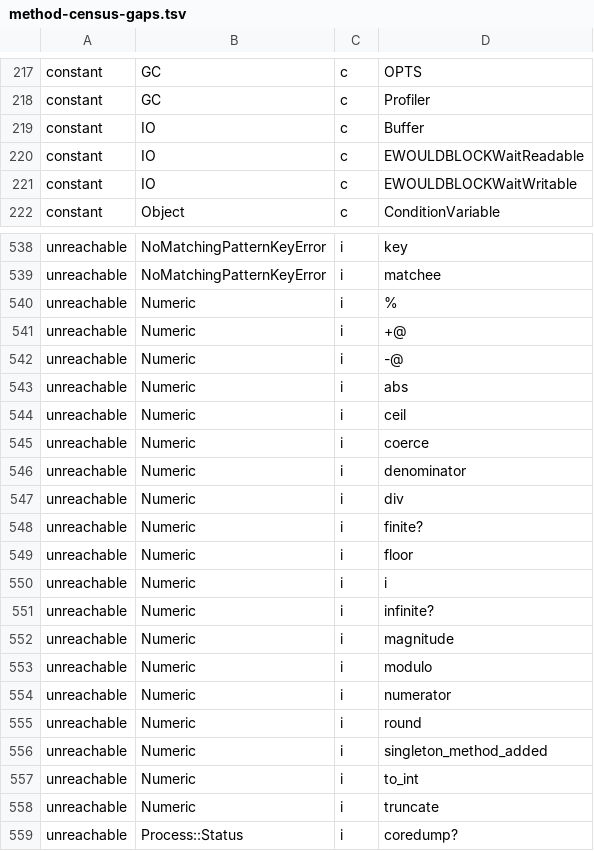
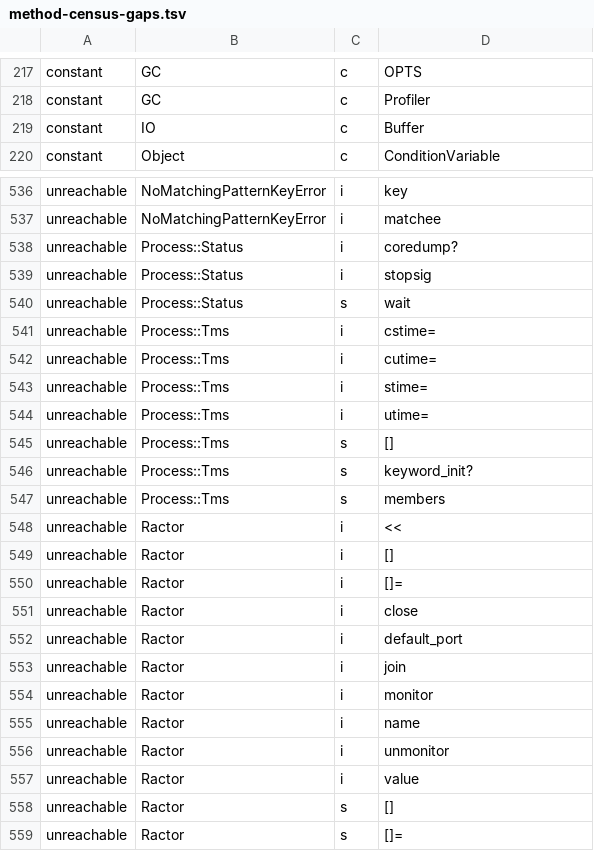
Before and after one commit to ryanseys/zeo, a TSV file: conformance/method-census-gaps.tsv, drawn as a sheet; only a part is shown, gaps mark what is left out; the shorter side is filled out with more unchanged rows; the diff covers the shown part only; the diff names each change by its address in the sheet, - before the commit and + after, or states it on an @@ line.

Commit message:
Give Numeric the 19 defaults a subclass inherits
Integer, Float, Rational and Complex each answer these already; Numeric
itself answered none, so the whole cost fell on `class MyNum < Numeric`.
Every row goes through `send`, so a subclass that defines only `<=>`,
`-`, `/`, `*`, `to_f`, `to_i`, `to_r` and `coerce` inherits the family.

Two things had to be fixed underneath.

zeo had no builtin `undef`. `mark_undefined` existed and `respond_to?`
honoured it, but `flat_value_hit` flattened every ancestor's methods
without consulting `undefined_methods`, so the call still landed --
`Complex(1, 2).positive?` answered false where ruby raises, along with
divmod, step, clamp, between?, remainder and negative?. Fixing it was a
prerequisite: the generic rows would otherwise have widened that leak by
eight more names.

`Kernel#Float` refused a Numeric subclass, which broke `#floor`,
`#round` and `#coerce` on exactly the classes this commit exists for. It
now uses the `to_f` conversion protocol.

Two limits are XFAIL rather than shipped quietly: there is no
singleton_method_added hook, and `Numeric#i` cannot build a Complex whose
component is a subclass.

```diff
--- a/conformance/method-census-gaps.tsv
+++ b/conformance/method-census-gaps.tsv
-row 220: constant | IO | c | EWOULDBLOCKWaitReadable
-row 221: constant | IO | c | EWOULDBLOCKWaitWritable
-row 540: unreachable | Numeric | i | %
-row 541: unreachable | Numeric | i | +@
-row 542: unreachable | Numeric | i | -@
-row 543: unreachable | Numeric | i | abs
-row 544: unreachable | Numeric | i | ceil
-row 545: unreachable | Numeric | i | coerce
-row 546: unreachable | Numeric | i | denominator
-row 547: unreachable | Numeric | i | div
-row 548: unreachable | Numeric | i | finite?
-row 549: unreachable | Numeric | i | floor
-row 550: unreachable | Numeric | i | i
-row 551: unreachable | Numeric | i | infinite?
-row 552: unreachable | Numeric | i | magnitude
-row 553: unreachable | Numeric | i | modulo
-row 554: unreachable | Numeric | i | numerator
-row 555: unreachable | Numeric | i | round
-row 556: unreachable | Numeric | i | singleton_method_added
-row 557: unreachable | Numeric | i | to_int
-row 558: unreachable | Numeric | i | truncate
```
Also changed, not shown: 2 edited cells elsewhere in this file, 11 other files.
